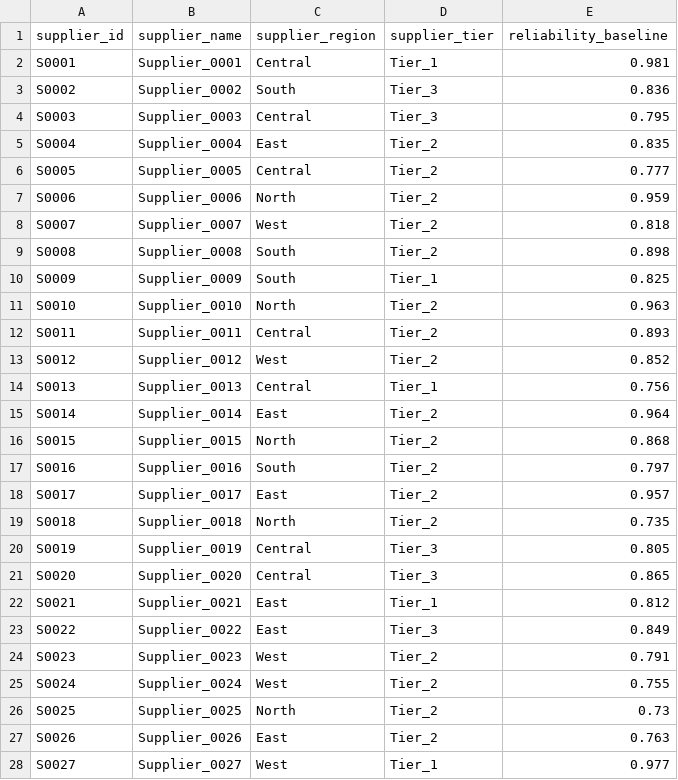
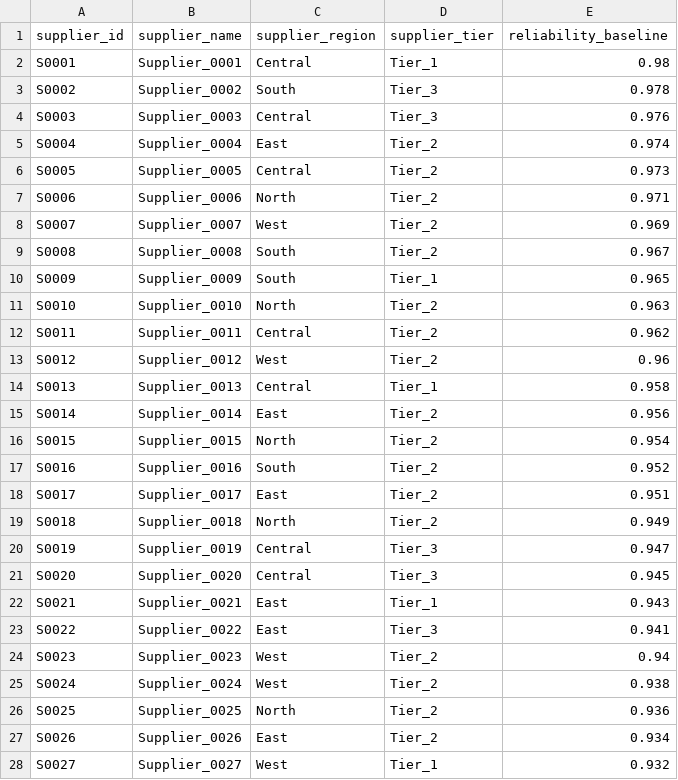
Before and after one commit to kousalya90011/AI_Supply_Chain, a CSV file: AI_Supply_Chain-main/data/raw/suppliers.csv, drawn as a sheet; only a part is shown; the diff covers the shown part only.

```diff
--- a/AI_Supply_Chain-main/data/raw/suppliers.csv
+++ b/AI_Supply_Chain-main/data/raw/suppliers.csv
@@ -1,28 +1,28 @@
 supplier_id,supplier_name,supplier_region,supplier_tier,reliability_baseline
-S0001,Supplier_0001,Central,Tier_1,0.981
-S0002,Supplier_0002,South,Tier_3,0.836
-S0003,Supplier_0003,Central,Tier_3,0.795
-S0004,Supplier_0004,East,Tier_2,0.835
-S0005,Supplier_0005,Central,Tier_2,0.777
-S0006,Supplier_0006,North,Tier_2,0.959
-S0007,Supplier_0007,West,Tier_2,0.818
-S0008,Supplier_0008,South,Tier_2,0.898
-S0009,Supplier_0009,South,Tier_1,0.825
+S0001,Supplier_0001,Central,Tier_1,0.98
+S0002,Supplier_0002,South,Tier_3,0.978
+S0003,Supplier_0003,Central,Tier_3,0.976
+S0004,Supplier_0004,East,Tier_2,0.974
+S0005,Supplier_0005,Central,Tier_2,0.973
+S0006,Supplier_0006,North,Tier_2,0.971
+S0007,Supplier_0007,West,Tier_2,0.969
+S0008,Supplier_0008,South,Tier_2,0.967
+S0009,Supplier_0009,South,Tier_1,0.965
 S0010,Supplier_0010,North,Tier_2,0.963
-S0011,Supplier_0011,Central,Tier_2,0.893
-S0012,Supplier_0012,West,Tier_2,0.852
-S0013,Supplier_0013,Central,Tier_1,0.756
-S0014,Supplier_0014,East,Tier_2,0.964
-S0015,Supplier_0015,North,Tier_2,0.868
-S0016,Supplier_0016,South,Tier_2,0.797
-S0017,Supplier_0017,East,Tier_2,0.957
-S0018,Supplier_0018,North,Tier_2,0.735
-S0019,Supplier_0019,Central,Tier_3,0.805
-S0020,Supplier_0020,Central,Tier_3,0.865
-S0021,Supplier_0021,East,Tier_1,0.812
-S0022,Supplier_0022,East,Tier_3,0.849
-S0023,Supplier_0023,West,Tier_2,0.791
-S0024,Supplier_0024,West,Tier_2,0.755
-S0025,Supplier_0025,North,Tier_2,0.73
-S0026,Supplier_0026,East,Tier_2,0.763
-S0027,Supplier_0027,West,Tier_1,0.977
+S0011,Supplier_0011,Central,Tier_2,0.962
+S0012,Supplier_0012,West,Tier_2,0.96
+S0013,Supplier_0013,Central,Tier_1,0.958
+S0014,Supplier_0014,East,Tier_2,0.956
+S0015,Supplier_0015,North,Tier_2,0.954
+S0016,Supplier_0016,South,Tier_2,0.952
+S0017,Supplier_0017,East,Tier_2,0.951
+S0018,Supplier_0018,North,Tier_2,0.949
+S0019,Supplier_0019,Central,Tier_3,0.947
+S0020,Supplier_0020,Central,Tier_3,0.945
+S0021,Supplier_0021,East,Tier_1,0.943
+S0022,Supplier_0022,East,Tier_3,0.941
+S0023,Supplier_0023,West,Tier_2,0.94
+S0024,Supplier_0024,West,Tier_2,0.938
+S0025,Supplier_0025,North,Tier_2,0.936
+S0026,Supplier_0026,East,Tier_2,0.934
+S0027,Supplier_0027,West,Tier_1,0.932
```
Also changed, not shown: 123 edited cells elsewhere in this file, AI_Supply_Chain-main/data/raw/disruptions.csv, 49 other files.
